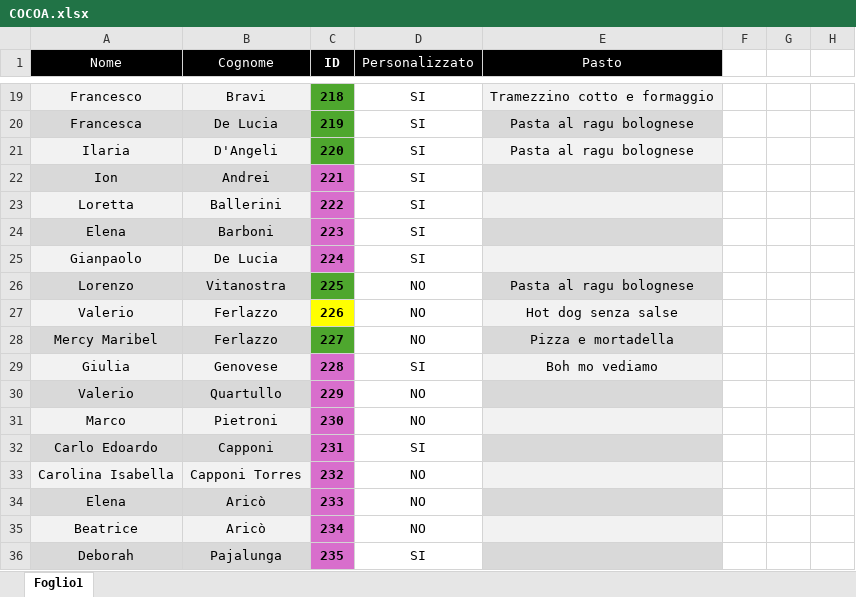
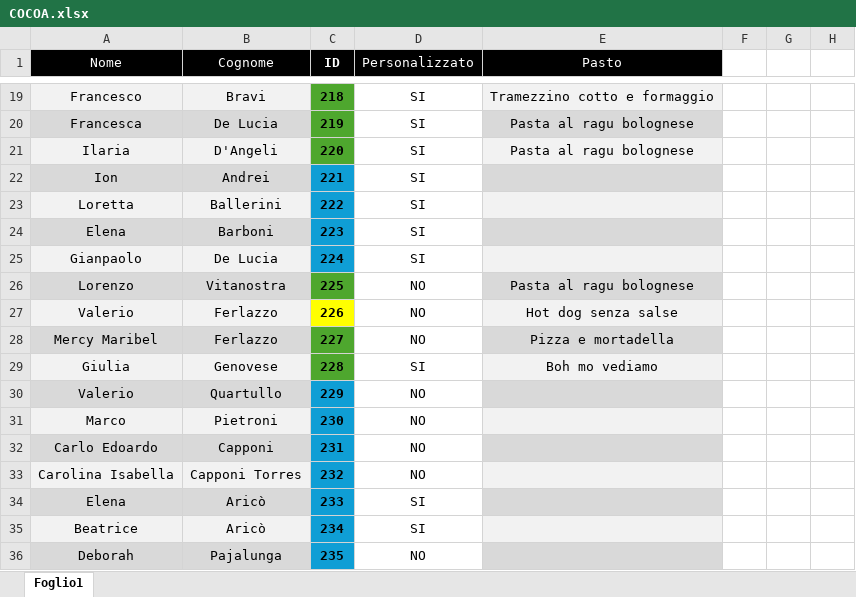
Before and after one commit to bobsync/ENIB, an Excel workbook: decider/qualtrics/COCOA.xlsx, sheet Foglio1, drawn as a sheet; only a part is shown, gaps mark what is left out; values as stored, in another font and other column widths than the file's, no borders; conditional formats not drawn; the diff names each change by its address in the sheet, - before the commit and + after, or states it on an @@ line.

Commit message:
partecipanti

```diff
--- a/decider/qualtrics/COCOA.xlsx (sheet Foglio1)
+++ b/decider/qualtrics/COCOA.xlsx (sheet Foglio1)
-C22:C25 fill: #D86ECC
+C22:C25 fill: #0F9ED5
-C29 fill: #D86ECC
+C29 fill: #4EA72E
-C30:C36 fill: #D86ECC
+C30:C36 fill: #0F9ED5
-D32 (Personalizzato): SI
+D32 (Personalizzato): NO
-D34:D35 (Personalizzato): NO
+D34:D35 (Personalizzato): SI
-D36 (Personalizzato): SI
+D36 (Personalizzato): NO
```
